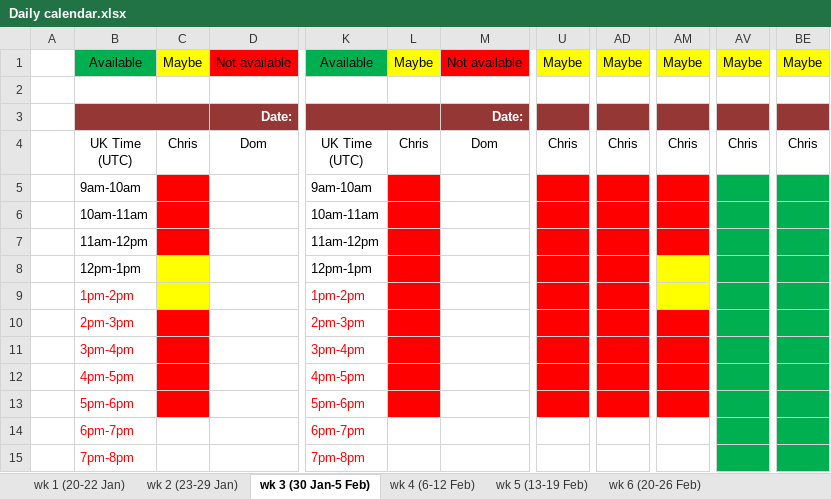
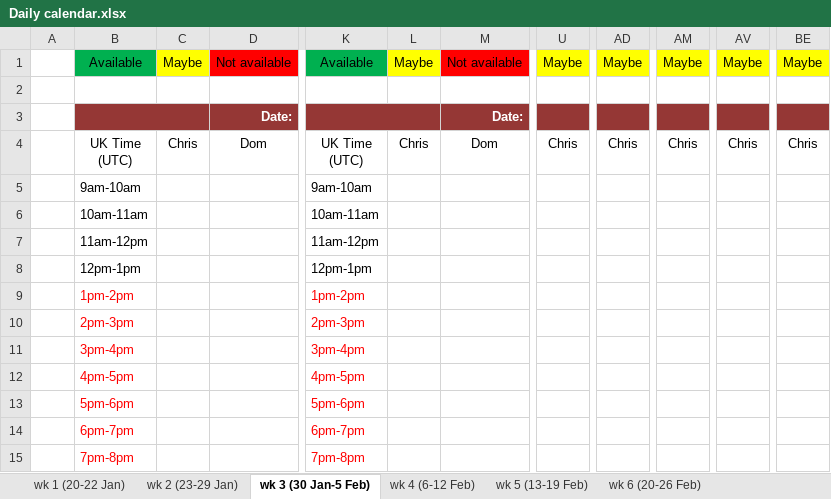
Before and after one commit to SanaFed/CO3_LSE-Employer-Project, an Excel workbook: Daily calendar.xlsx, sheet wk 3 (30 Jan-5 Feb), drawn as a sheet; only a part is shown, gaps mark what is left out; values as stored, in another font and other column widths than the file's, no borders; table styles not drawn; the diff names each change by its address in the sheet, - before the commit and + after, or states it on an @@ line.

```diff
--- a/Daily calendar.xlsx (sheet wk 3 (30 Jan-5 Feb))
+++ b/Daily calendar.xlsx (sheet wk 3 (30 Jan-5 Feb))
-C5:C7 fill: #FF0000
+C5:C7 fill: none
-L5:L13 fill: #FF0000
+L5:L13 fill: none
-U5:U13 fill: #FF0000
+U5:U13 fill: none
-AD5:AD13 fill: #FF0000
+AD5:AD13 fill: none
-AM5:AM7 fill: #FF0000
+AM5:AM7 fill: none
-AV5:AV15 fill: #00B050
+AV5:AV15 fill: none
-BE5:BE15 fill: #00B050
+BE5:BE15 fill: none
-C8:C9 fill: #FFFF00
+C8:C9 fill: none
-AM8:AM9 fill: #FFFF00
+AM8:AM9 fill: none
-C10:C13 fill: #FF0000
+C10:C13 fill: none
-AM10:AM13 fill: #FF0000
+AM10:AM13 fill: none
```
Also changed, not shown: sheet wk 2 (23-29 Jan), sheet wk 1 (20-22 Jan), sheet wk 6 (20-26 Feb).
